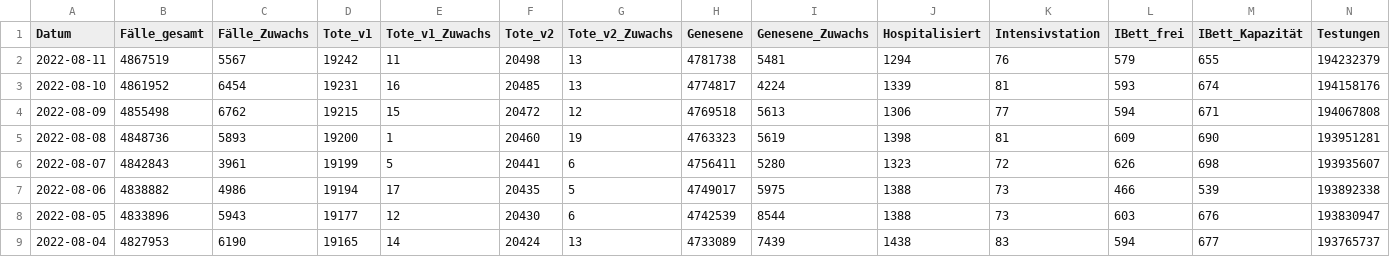
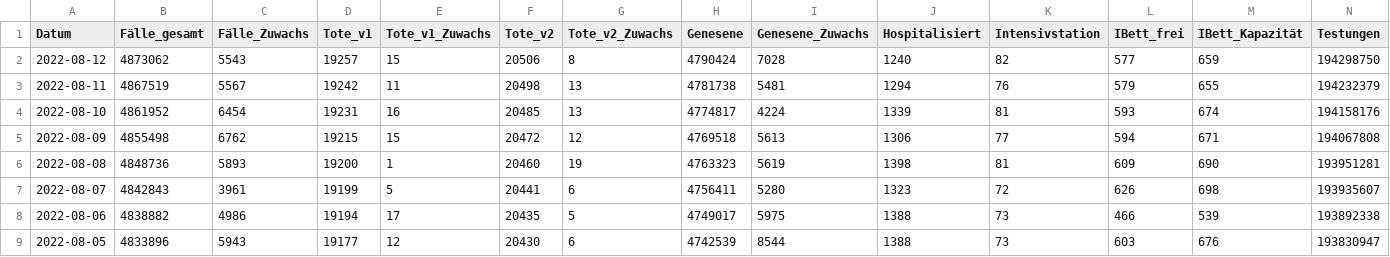
Before and after one commit to Daniel-Breuss/covid-data-austria, a CSV file: austriadata.csv, drawn as a sheet; only a part is shown; the shorter side is filled out with more unchanged rows; rows hold the shown columns only; the diff names each change by its address in the sheet, - before the commit and + after, or states it on an @@ line.

```diff
--- a/austriadata.csv
+++ b/austriadata.csv
+row 2: 2022-08-12 | 4873062 | 5543 | 19257 | 15 | 20506 | 8 | 4790424 | 7028 | 1240 | 82 | 577 | 659 | 194298750
```
Also changed, not shown: 1 other file.
